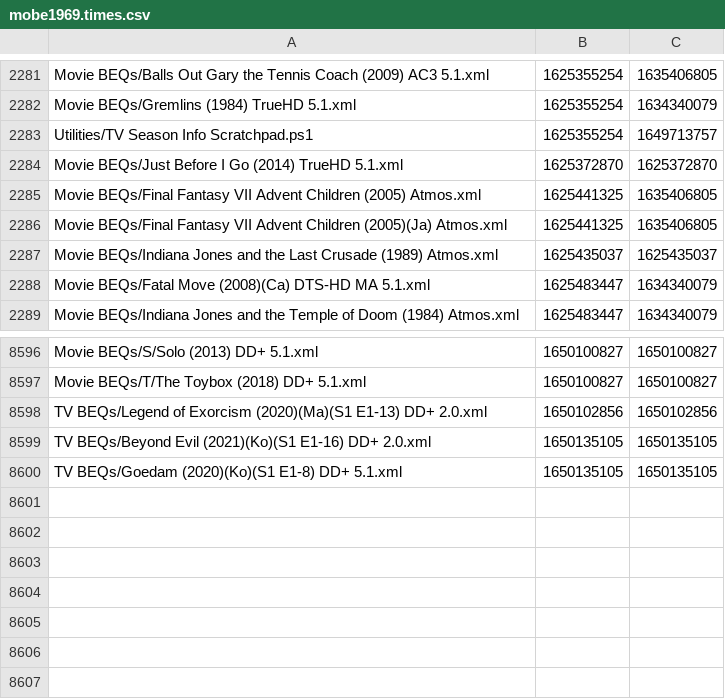
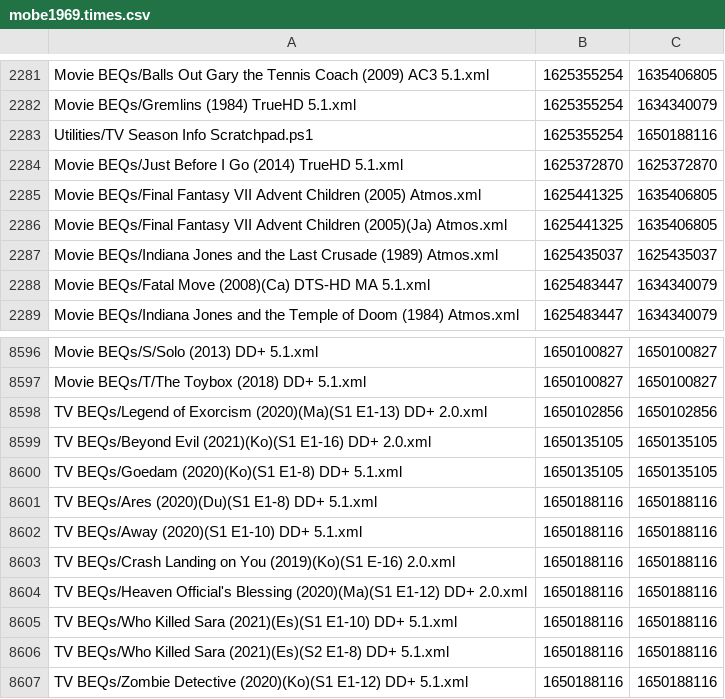
Before and after one commit to 3ll3d00d/beqcatalogue, a CSV file: mobe1969.times.csv, drawn as a sheet; only a part is shown, gaps mark what is left out.

```diff
--- a/mobe1969.times.csv
+++ b/mobe1969.times.csv
@@ -2282,3 +2282,3 @@ Movie BEQs/Balls Out Gary the Tennis Coach (2009) AC3 5.1.xml,1625355254,1635406
 Movie BEQs/Gremlins (1984) TrueHD 5.1.xml,1625355254,1634340079
-Utilities/TV Season Info Scratchpad.ps1,1625355254,1649713757
+Utilities/TV Season Info Scratchpad.ps1,1625355254,1650188116
 Movie BEQs/Just Before I Go (2014) TrueHD 5.1.xml,1625372870,1625372870
@@ -8600 +8600,8 @@ TV BEQs/Beyond Evil (2021)(Ko)(S1 E1-16) DD+ 2.0.xml,1650135105,1650135105
 TV BEQs/Goedam (2020)(Ko)(S1 E1-8) DD+ 5.1.xml,1650135105,1650135105
+TV BEQs/Ares (2020)(Du)(S1 E1-8) DD+ 5.1.xml,1650188116,1650188116
+TV BEQs/Away (2020)(S1 E1-10) DD+ 5.1.xml,1650188116,1650188116
+TV BEQs/Crash Landing on You (2019)(Ko)(S1 E-16) 2.0.xml,1650188116,1650188116
+TV BEQs/Heaven Official's Blessing (2020)(Ma)(S1 E1-12) DD+ 2.0.xml,1650188116,1650188116
+TV BEQs/Who Killed Sara (2021)(Es)(S1 E1-10) DD+ 5.1.xml,1650188116,1650188116
+TV BEQs/Who Killed Sara (2021)(Es)(S2 E1-8) DD+ 5.1.xml,1650188116,1650188116
+TV BEQs/Zombie Detective (2020)(Ko)(S1 E1-12) DD+ 5.1.xml,1650188116,1650188116
```
Also changed, not shown: 11 other files.
